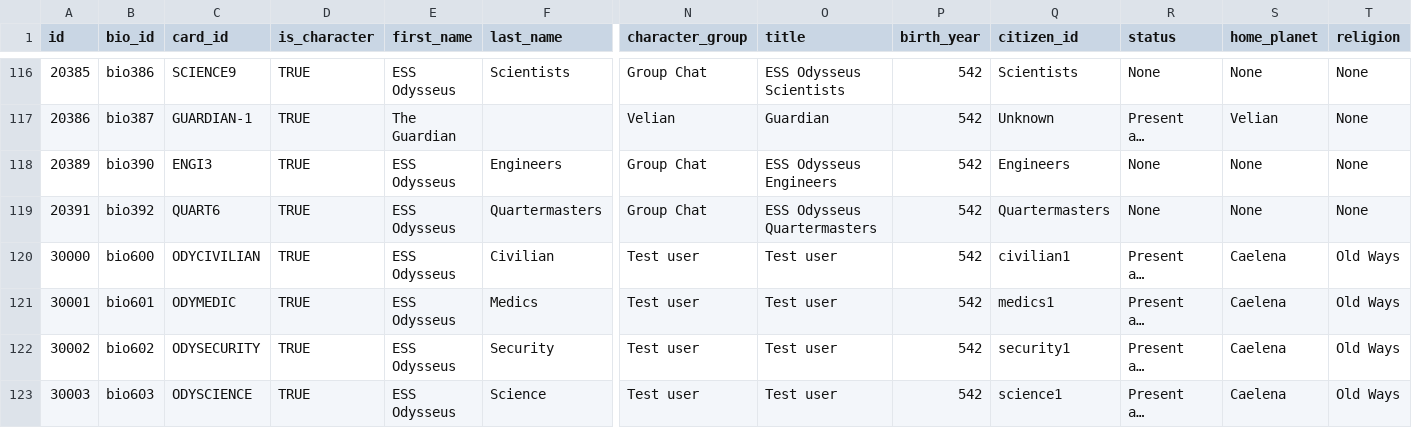
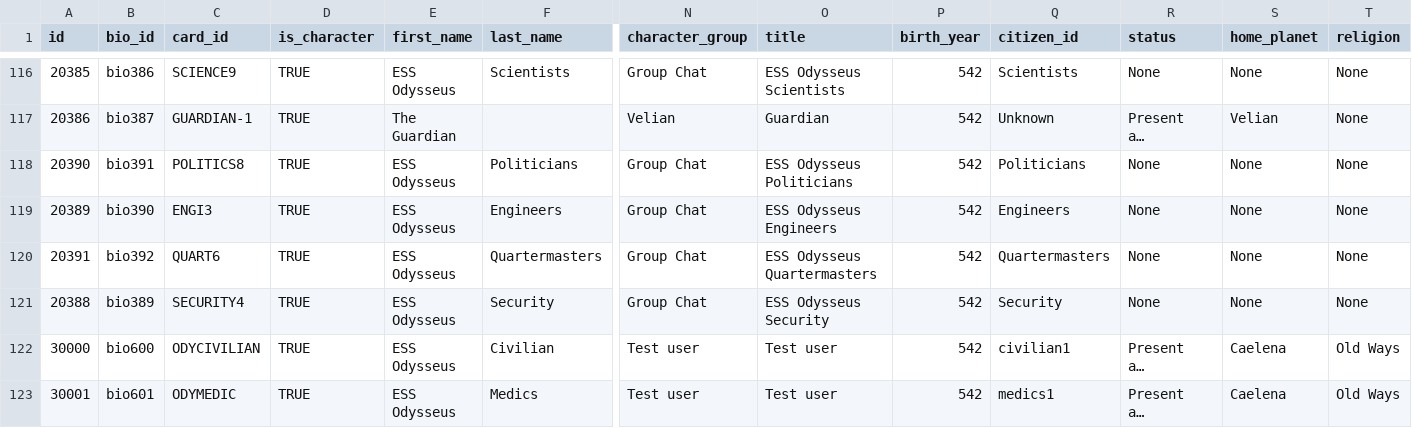
Before and after one commit to OdysseusLarp/odysseus-backend, a CSV file: db/data/characters.csv, drawn as a sheet; only a part is shown, gaps mark what is left out; the shorter side is filled out with more unchanged rows; long unchanged cells end in …; rows hold the shown columns only; the diff names each change by its address in the sheet, - before the commit and + after, or states it on an @@ line.

```diff
--- a/db/data/characters.csv
+++ b/db/data/characters.csv
+row 118: 20390 | bio391 | POLITICS8 | TRUE | ESS Odysseus | Politicians | Group Chat | ESS Odysseus Politicians | 542 | Politicians | None | None | None
+row 121: 20388 | bio389 | SECURITY4 | TRUE | ESS Odysseus | Security | Group Chat | ESS Odysseus Security | 542 | Security | None | None | None
```
Also changed, not shown: db/data/artifacts.csv, db/data/plots.csv, 4 other files.
